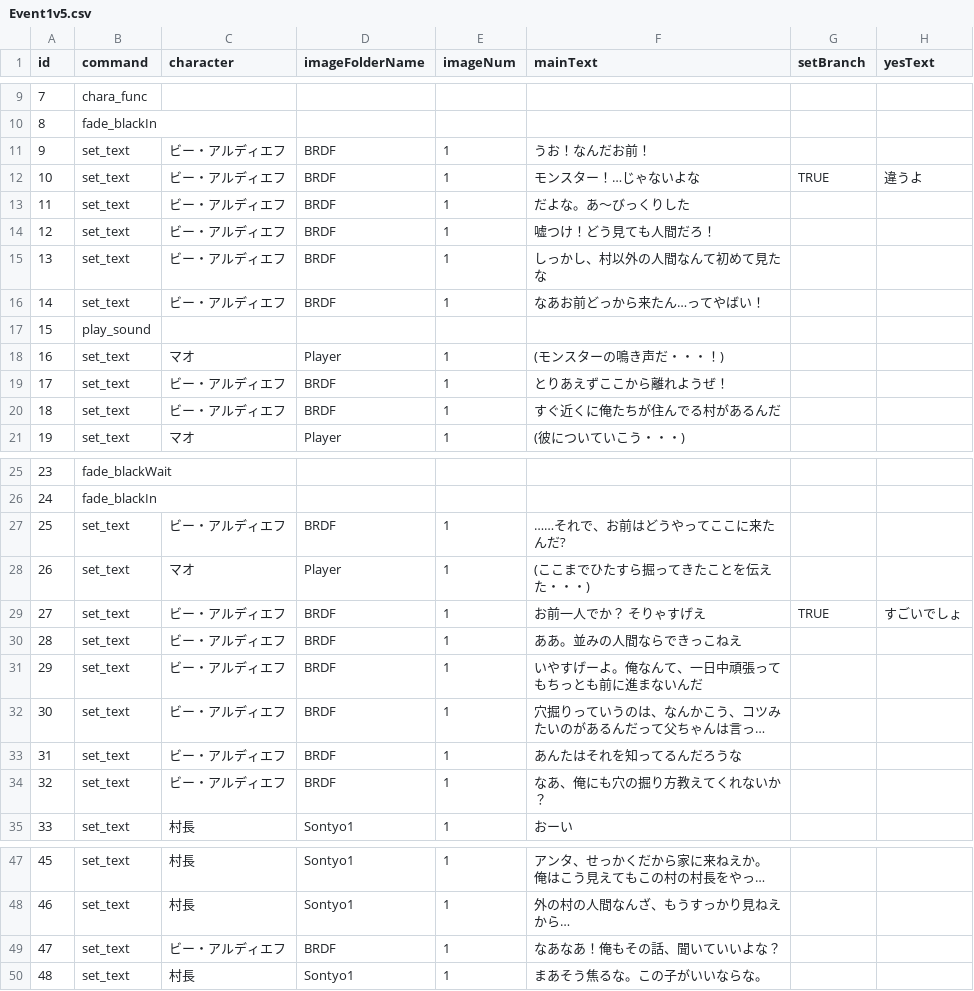
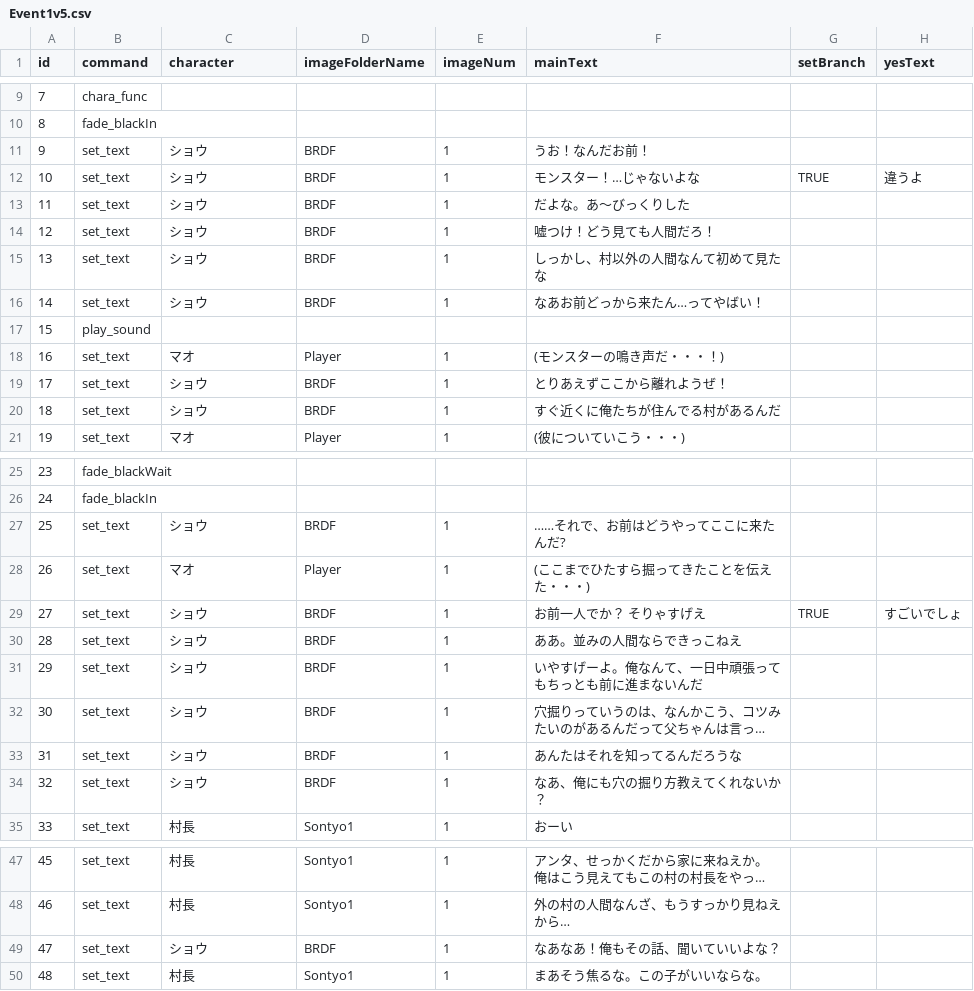
Before and after one commit to MiyataGames/DiggingGame_, a CSV file: Assets/Resources/Story/Abokado/Event1v5.csv, drawn as a sheet; only a part is shown, gaps mark what is left out; long unchanged cells end in …; the diff covers the shown part only; the diff names each change by its address in the sheet, - before the commit and + after, or states it on an @@ line.

```diff
--- a/Assets/Resources/Story/Abokado/Event1v5.csv
+++ b/Assets/Resources/Story/Abokado/Event1v5.csv
-C11:C16 (character): ビー・アルディエフ
+C11:C16 (character): ショウ
-C19:C20 (character): ビー・アルディエフ
+C19:C20 (character): ショウ
-C27 (character): ビー・アルディエフ
+C27 (character): ショウ
-C29:C34 (character): ビー・アルディエフ
+C29:C34 (character): ショウ
-C49 (character): ビー・アルディエフ
+C49 (character): ショウ
```
Also changed, not shown: 3 edited cells elsewhere in this file, Assets/Resources/Story/Abokado/Event2v10.csv, 24 other files.
